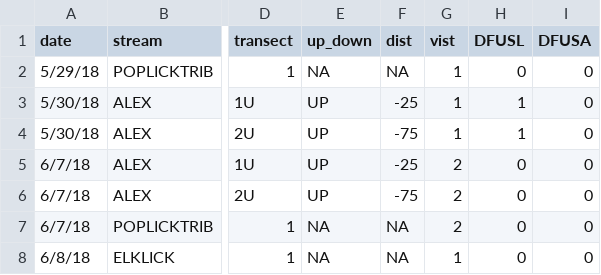
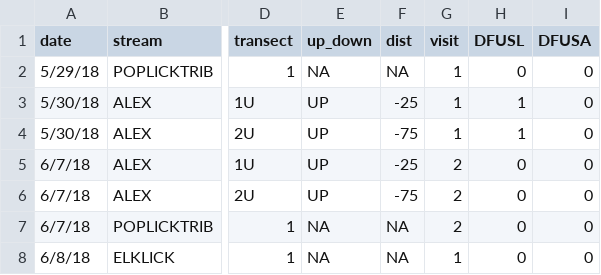
Before and after one commit to jclbrooks/MD_Stream_Salamanders, a CSV file: Data/Date_Location_Transect_Visit_Data_Processed.csv, drawn as a sheet; only a part is shown, gaps mark what is left out; the diff names each change by its address in the sheet, - before the commit and + after, or states it on an @@ line.

Commit message:
corrected misspelling of "visit"

```diff
--- a/Data/Date_Location_Transect_Visit_Data_Processed.csv
+++ b/Data/Date_Location_Transect_Visit_Data_Processed.csv
-G1: vist
+G1: visit
```
